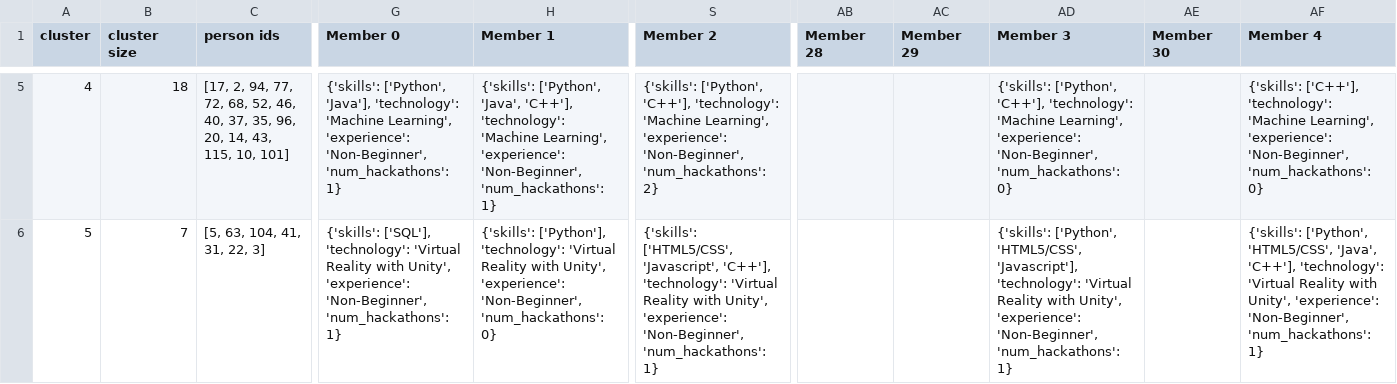
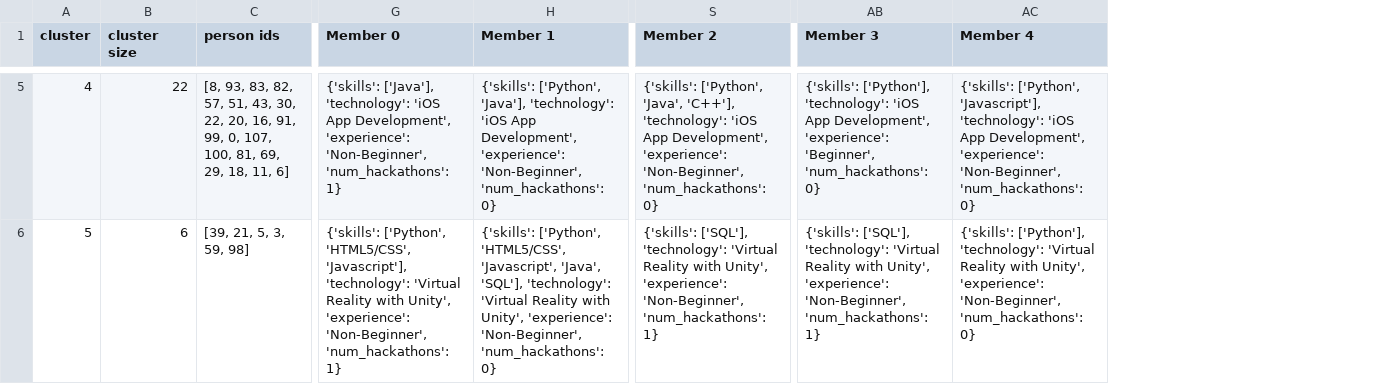
Before and after one commit to smnikolakaki/team_formation, a CSV file: Code/UnconstrainedKwiksort.csv, drawn as a sheet; only a part is shown, gaps mark what is left out; removed rows and columns are numbered as before the commit, all else as after; the diff covers the shown part only; the diff names each change by its address in the sheet, - before the commit and + after, or states it on an @@ line.

```diff
--- a/Code/UnconstrainedKwiksort.csv
+++ b/Code/UnconstrainedKwiksort.csv
-column AB (Member 28), empty
-column AC (Member 29), empty
-column AE (Member 30), empty
-B5 (cluster size): 18
+B5 (cluster size): 22
-C5 (person ids): [17, 2, 94, 77, 72, 68, 52, 46, 40, 37, 35, 96, 20, 14, 43, 115, 10, 101]
+C5 (person ids): [8, 93, 83, 82, 57, 51, 43, 30, 22, 20, 16, 91, 99, 0, 107, 100, 81, 69, 29, 18, 11, 6]
-G5 (Member 0): {'skills': ['Python', 'Java'], 'technology': 'Machine Learning', 'experience': 'Non-Beginner',…
+G5 (Member 0): {'skills': ['Java'], 'technology': 'iOS App Development', 'experience': 'Non-Beginner',…
-H5 (Member 1): {'skills': ['Python', 'Java', 'C++'], 'technology': 'Machine Learning', 'experience': 'Non-Beginner', 'num_hackathons': 1}
+H5 (Member 1): {'skills': ['Python', 'Java'], 'technology': 'iOS App Development', 'experience': 'Non-Beginner', 'num_hackathons': 0}
-S5 (Member 2): {'skills': ['Python', 'C++'], 'technology': 'Machine Learning', 'experience': 'Non-Beginner', 'num_hackathons': 2}
+S5 (Member 2): {'skills': ['Python', 'Java', 'C++'], 'technology': 'iOS App Development', 'experience': 'Non-Beginner', 'num_hackathons': 0}
-AB5 (Member 3): {'skills': ['Python', 'C++'], 'technology': 'Machine Learning', 'experience': 'Non-Beginner', 'num_hackathons': 0}
+AB5 (Member 3): {'skills': ['Python'], 'technology': 'iOS App Development', 'experience': 'Beginner', 'num_hackathons': 0}
-AC5 (Member 4): {'skills': ['C++'], 'technology': 'Machine Learning', 'experience': 'Non-Beginner',…
+AC5 (Member 4): {'skills': ['Python', 'Javascript'], 'technology': 'iOS App Development', 'experience': 'Non-Beginner',…
-B6 (cluster size): 7
+B6 (cluster size): 6
-C6 (person ids): [5, 63, 104, 41, 31, 22, 3]
+C6 (person ids): [39, 21, 5, 3, 59, 98]
-G6 (Member 0): {'skills': ['SQL'], 'technology': 'Virtual…
+G6 (Member 0): {'skills': ['Python', 'HTML5/CSS', 'Javascript'], 'technology': 'Virtual…
-H6 (Member 1): {'skills': ['Python'], 'technology': 'Virtual…
+H6 (Member 1): {'skills': ['Python', 'HTML5/CSS', 'Javascript', 'Java', 'SQL'], 'technology': 'Virtual…
-S6 (Member 2): {'skills': ['HTML5/CSS', 'Javascript', 'C++'], 'technology': 'Virtual…
+S6 (Member 2): {'skills': ['SQL'], 'technology': 'Virtual…
-AB6 (Member 3): {'skills': ['Python', 'HTML5/CSS', 'Javascript'], 'technology': 'Virtual…
+AB6 (Member 3): {'skills': ['SQL'], 'technology': 'Virtual…
-AC6 (Member 4): {'skills': ['Python', 'HTML5/CSS', 'Java', 'C++'], 'technology': 'Virtual Reality with Unity', 'experience': 'Non-Beginner', 'num_hackathons': 1}
+AC6 (Member 4): {'skills': ['Python'], 'technology': 'Virtual Reality with Unity', 'experience': 'Non-Beginner', 'num_hackathons': 0}
```
Also changed, not shown: 1 added row, 1 removed row and 114 edited cells elsewhere in this file, Code/ConstrainedHierarch.csv, Code/ConstrainedKwiksort.csv, 2 other files.
